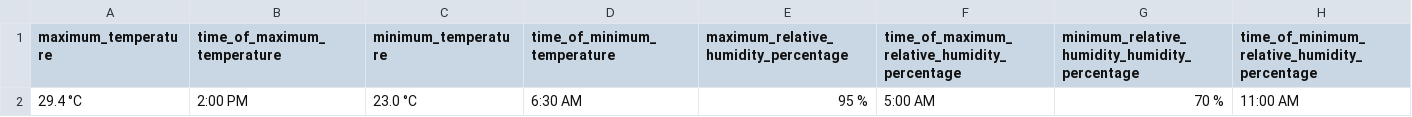
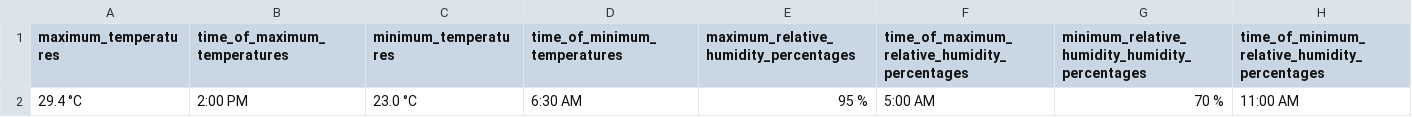
Before and after one commit to christianebacani/PAGASA-Weather-Data-Pipeline, a CSV file: data/stage/daily_weather_forecast/temperature_and_relative_humidity.csv, drawn as a sheet.

```diff
--- a/data/stage/daily_weather_forecast/temperature_and_relative_humidity.csv
+++ b/data/stage/daily_weather_forecast/temperature_and_relative_humidity.csv
@@ -1,2 +1,2 @@
-maximum_temperature,time_of_maximum_temperature,minimum_temperature,time_of_minimum_temperature,maximum_relative_humidity_percentage,time_of_maximum_relative_humidity_percentage,minimum_relative_humidity_humidity_percentage,time_of_minimum_relative_humidity_percentage
+maximum_temperatures,time_of_maximum_temperatures,minimum_temperatures,time_of_minimum_temperatures,maximum_relative_humidity_percentages,time_of_maximum_relative_humidity_percentages,minimum_relative_humidity_humidity_percentages,time_of_minimum_relative_humidity_percentages
 29.4 °C,2:00 PM,23.0 °C,6:30 AM,95 %,5:00 AM,70 %,11:00 AM
```
Also changed, not shown: data/stage/daily_weather_forecast/forecast_weather_conditions.csv, data/stage/daily_weather_forecast/forecast_wind_and_coastal_water_conditions.csv, 3 other files.
